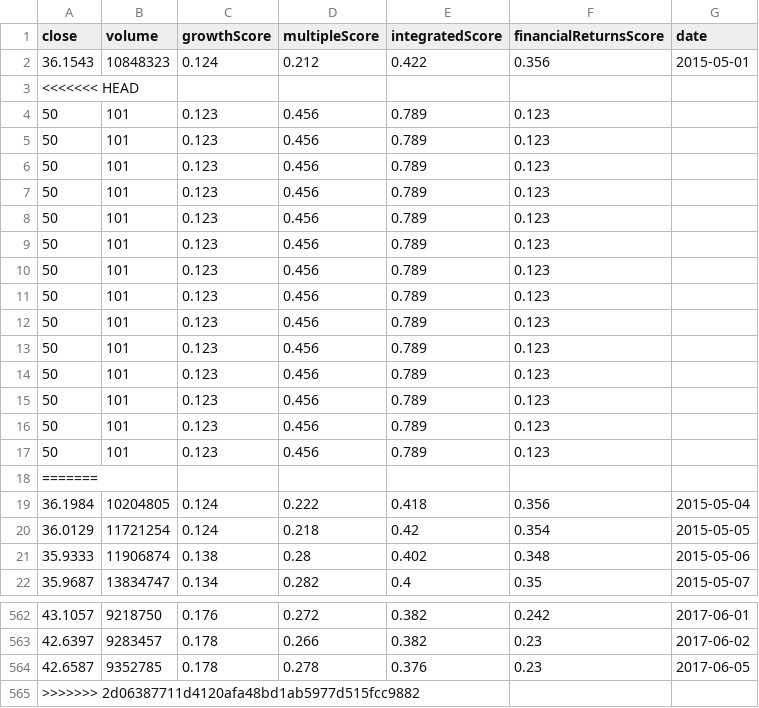
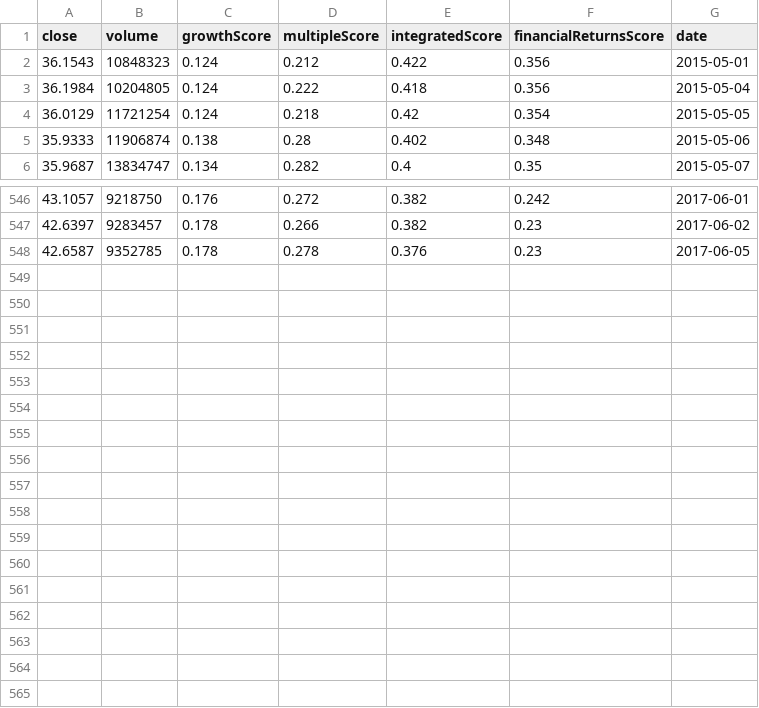
Before and after one commit to rjdeus/marquee, a CSV file: data/10516.csv, drawn as a sheet; only a part is shown, gaps mark what is left out.

Commit message:
fixed merge conflict

```diff
--- a/data/10516.csv
+++ b/data/10516.csv
@@ -2,18 +2,2 @@ close,volume,growthScore,multipleScore,integratedScore,financialReturnsScore,dat
 36.1543,10848323,0.124,0.212,0.422,0.356,2015-05-01
-<<<<<<< HEAD
-50,101,0.123,0.456,0.789,0.123,
-50,101,0.123,0.456,0.789,0.123,
-50,101,0.123,0.456,0.789,0.123,
-50,101,0.123,0.456,0.789,0.123,
-50,101,0.123,0.456,0.789,0.123,
-50,101,0.123,0.456,0.789,0.123,
-50,101,0.123,0.456,0.789,0.123,
-50,101,0.123,0.456,0.789,0.123,
-50,101,0.123,0.456,0.789,0.123,
-50,101,0.123,0.456,0.789,0.123,
-50,101,0.123,0.456,0.789,0.123,
-50,101,0.123,0.456,0.789,0.123,
-50,101,0.123,0.456,0.789,0.123,
-50,101,0.123,0.456,0.789,0.123,
-=======
 36.1984,10204805,0.124,0.222,0.418,0.356,2015-05-04
@@ -564,2 +548 @@ close,volume,growthScore,multipleScore,integratedScore,financialReturnsScore,dat
 42.6587,9352785,0.178,0.278,0.376,0.23,2017-06-05
->>>>>>> 2d06387711d4120afa48bd1ab5977d515fcc9882
```
